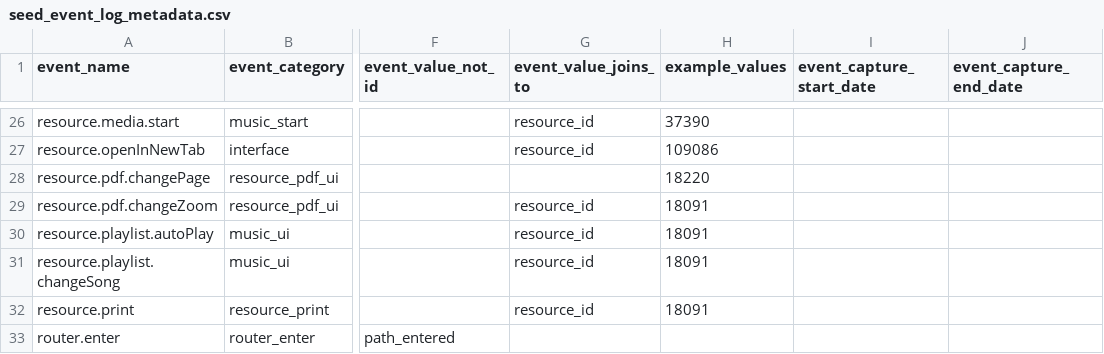
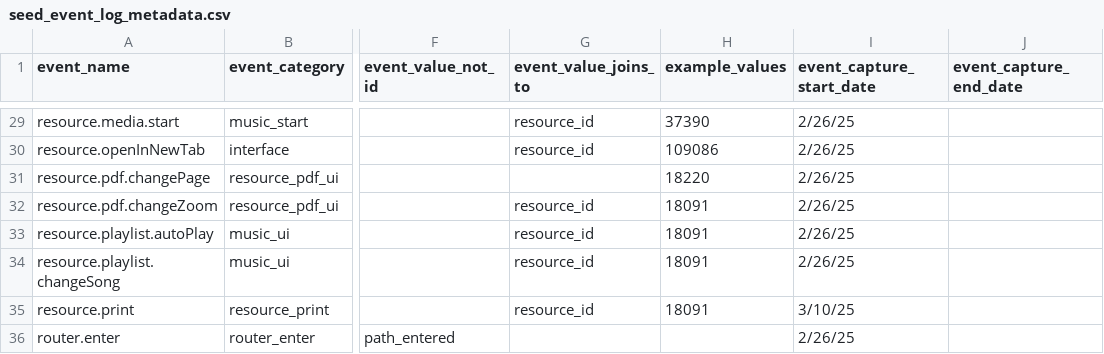
Before and after one commit to devin-wixon/product_analytics_dbt, a CSV file: seeds/seed_event_log_metadata.csv, drawn as a sheet; only a part is shown, gaps mark what is left out; addresses are those after the commit; the diff covers the shown part only; the diff names each change by its address in the sheet, - before the commit and + after, or states it on an @@ line.

Commit message:
add all event_name values to metadata

```diff
--- a/seeds/seed_event_log_metadata.csv
+++ b/seeds/seed_event_log_metadata.csv
-I29:I34 (event_capture_start_date): (empty)
+I29:I34 (event_capture_start_date): 2/26/25
-I35 (event_capture_start_date): (empty)
+I35 (event_capture_start_date): 3/10/25
-I36 (event_capture_start_date): (empty)
+I36 (event_capture_start_date): 2/26/25
```
Also changed, not shown: 8 added rows, 4 removed rows and 53 edited cells elsewhere in this file, 1 other file.
